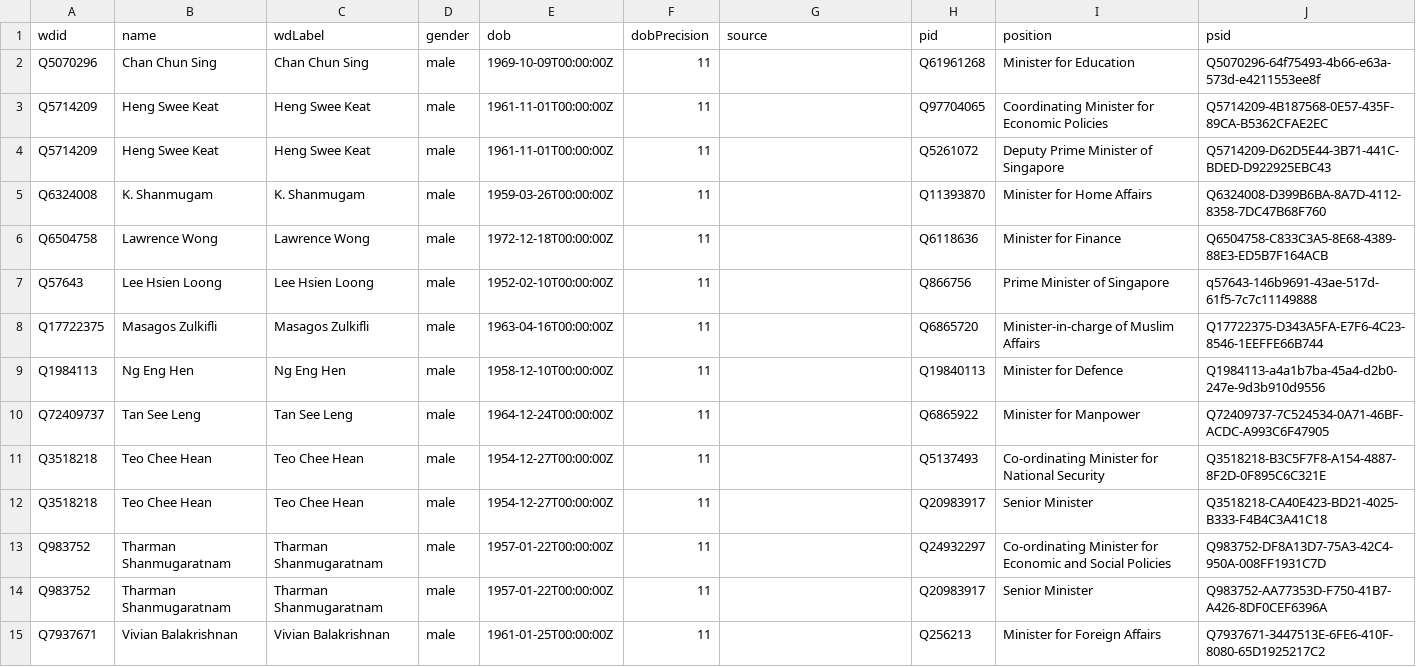
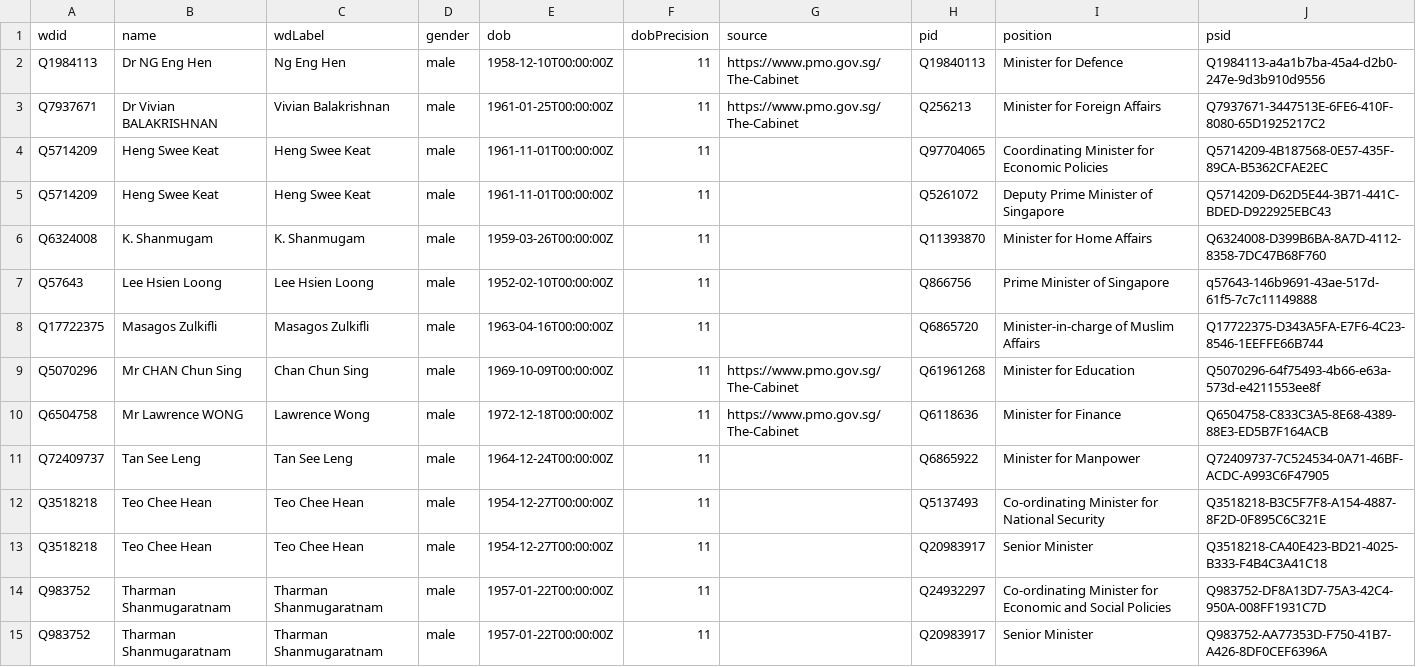
Before and after one commit to every-politician-scrapers/singapore-ministers, a CSV file: data/wikidata.csv, drawn as a sheet.

Commit message:
refresh data

```diff
--- a/data/wikidata.csv
+++ b/data/wikidata.csv
@@ -1,3 +1,4 @@
 wdid,name,wdLabel,gender,dob,dobPrecision,source,pid,position,psid
-Q5070296,Chan Chun Sing,Chan Chun Sing,male,1969-10-09T00:00:00Z,11,,Q61961268,Minister for Education,Q5070296-64f75493-4b66-e63a-573d-e4211553ee8f
+Q1984113,Dr NG Eng Hen,Ng Eng Hen,male,1958-12-10T00:00:00Z,11,https://www.pmo.gov.sg/The-Cabinet,Q19840113,Minister for Defence,Q1984113-a4a1b7ba-45a4-d2b0-247e-9d3b910d9556
+Q7937671,Dr Vivian BALAKRISHNAN,Vivian Balakrishnan,male,1961-01-25T00:00:00Z,11,https://www.pmo.gov.sg/The-Cabinet,Q256213,Minister for Foreign Affairs,Q7937671-3447513E-6FE6-410F-8080-65D1925217C2
 Q5714209,Heng Swee Keat,Heng Swee Keat,male,1961-11-01T00:00:00Z,11,,Q97704065,Coordinating Minister for Economic Policies,Q5714209-4B187568-0E57-435F-89CA-B5362CFAE2EC
@@ -5,6 +6,6 @@ Q5714209,Heng Swee Keat,Heng Swee Keat,male,1961-11-01T00:00:00Z,11,,Q5261072,De
 Q6324008,K. Shanmugam,K. Shanmugam,male,1959-03-26T00:00:00Z,11,,Q11393870,Minister for Home Affairs,Q6324008-D399B6BA-8A7D-4112-8358-7DC47B68F760
-Q6504758,Lawrence Wong,Lawrence Wong,male,1972-12-18T00:00:00Z,11,,Q6118636,Minister for Finance,Q6504758-C833C3A5-8E68-4389-88E3-ED5B7F164ACB
 Q57643,Lee Hsien Loong,Lee Hsien Loong,male,1952-02-10T00:00:00Z,11,,Q866756,Prime Minister of Singapore,q57643-146b9691-43ae-517d-61f5-7c7c11149888
 Q17722375,Masagos Zulkifli,Masagos Zulkifli,male,1963-04-16T00:00:00Z,11,,Q6865720,Minister-in-charge of Muslim Affairs,Q17722375-D343A5FA-E7F6-4C23-8546-1EEFFE66B744
-Q1984113,Ng Eng Hen,Ng Eng Hen,male,1958-12-10T00:00:00Z,11,,Q19840113,Minister for Defence,Q1984113-a4a1b7ba-45a4-d2b0-247e-9d3b910d9556
+Q5070296,Mr CHAN Chun Sing,Chan Chun Sing,male,1969-10-09T00:00:00Z,11,https://www.pmo.gov.sg/The-Cabinet,Q61961268,Minister for Education,Q5070296-64f75493-4b66-e63a-573d-e4211553ee8f
+Q6504758,Mr Lawrence WONG,Lawrence Wong,male,1972-12-18T00:00:00Z,11,https://www.pmo.gov.sg/The-Cabinet,Q6118636,Minister for Finance,Q6504758-C833C3A5-8E68-4389-88E3-ED5B7F164ACB
 Q72409737,Tan See Leng,Tan See Leng,male,1964-12-24T00:00:00Z,11,,Q6865922,Minister for Manpower,Q72409737-7C524534-0A71-46BF-ACDC-A993C6F47905
@@ -14,2 +15 @@ Q983752,Tharman Shanmugaratnam,Tharman Shanmugaratnam,male,1957-01-22T00:00:00Z,
 Q983752,Tharman Shanmugaratnam,Tharman Shanmugaratnam,male,1957-01-22T00:00:00Z,11,,Q20983917,Senior Minister,Q983752-AA77353D-F750-41B7-A426-8DF0CEF6396A
-Q7937671,Vivian Balakrishnan,Vivian Balakrishnan,male,1961-01-25T00:00:00Z,11,,Q256213,Minister for Foreign Affairs,Q7937671-3447513E-6FE6-410F-8080-65D1925217C2
```
Also changed, not shown: data/diff.csv.
